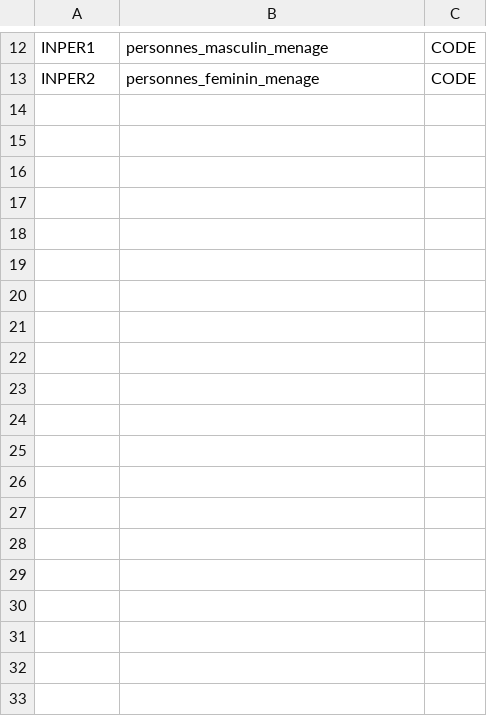
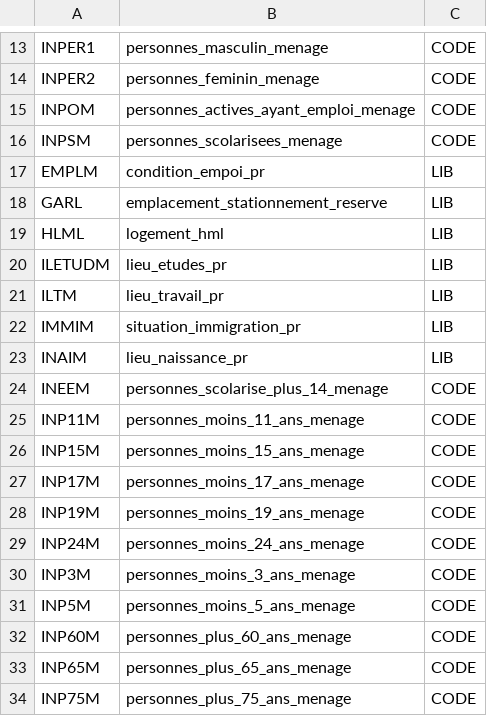
Before and after one commit to make-open-data/make-open-data, a CSV file: seeds/logement_2020_codes.csv, drawn as a sheet; only a part is shown, gaps mark what is left out; the diff covers the shown part only; the diff names each change by its address in the sheet, - before the commit and + after, or states it on an @@ line.

Commit message:
add more columns to logement decoded

```diff
--- a/seeds/logement_2020_codes.csv
+++ b/seeds/logement_2020_codes.csv
+row 15: INPOM | personnes_actives_ayant_emploi_menage | CODE
+row 16: INPSM | personnes_scolarisees_menage | CODE
+row 17: EMPLM | condition_empoi_pr | LIB
+row 18: GARL | emplacement_stationnement_reserve | LIB
+row 19: HLML | logement_hml | LIB
+row 20: ILETUDM | lieu_etudes_pr | LIB
+row 21: ILTM | lieu_travail_pr | LIB
+row 22: IMMIM | situation_immigration_pr | LIB
+row 23: INAIM | lieu_naissance_pr | LIB
+row 24: INEEM | personnes_scolarise_plus_14_menage | CODE
+row 25: INP11M | personnes_moins_11_ans_menage | CODE
+row 26: INP15M | personnes_moins_15_ans_menage | CODE
+row 27: INP17M | personnes_moins_17_ans_menage | CODE
+row 28: INP19M | personnes_moins_19_ans_menage | CODE
+row 29: INP24M | personnes_moins_24_ans_menage | CODE
+row 30: INP3M | personnes_moins_3_ans_menage | CODE
+row 31: INP5M | personnes_moins_5_ans_menage | CODE
+row 32: INP60M | personnes_plus_60_ans_menage | CODE
+row 33: INP65M | personnes_plus_65_ans_menage | CODE
+row 34: INP75M | personnes_plus_75_ans_menage | CODE
```
Also changed, not shown: 31 added rows elsewhere in this file, 1 other file.
